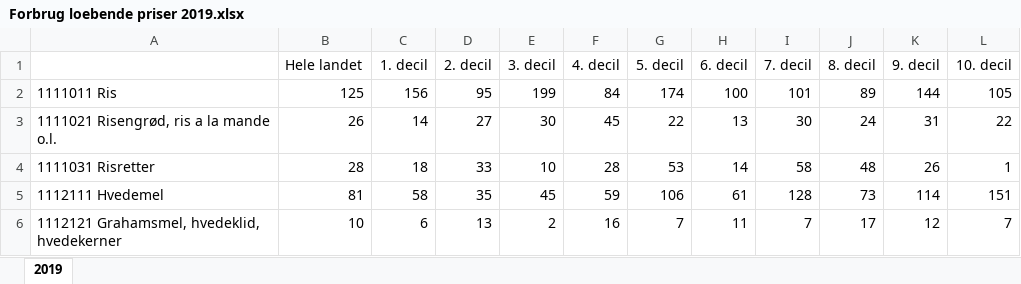
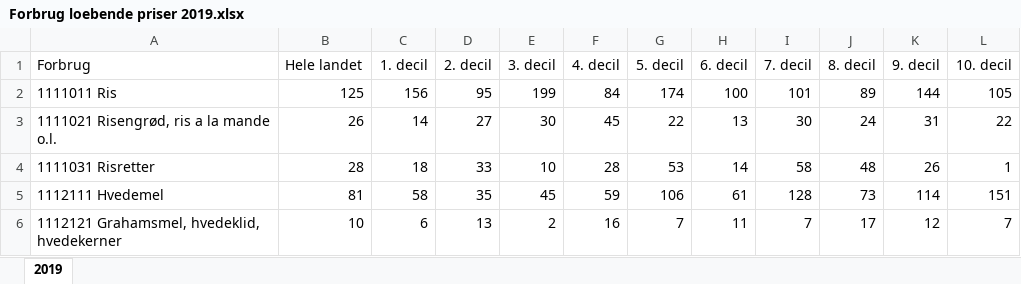
Before and after one commit to Anaconda95/SpecialeJR, an Excel workbook: Data/Forbrug loebende priser 2019.xlsx, sheet 2019, drawn as a sheet; only a part is shown; values as stored, in another font and other column widths than the file's, no borders; the diff names each change by its address in the sheet, - before the commit and + after, or states it on an @@ line.

```diff
--- a/Data/Forbrug loebende priser 2019.xlsx (sheet 2019)
+++ b/Data/Forbrug loebende priser 2019.xlsx (sheet 2019)
-A1: (empty)
+A1: Forbrug
```
